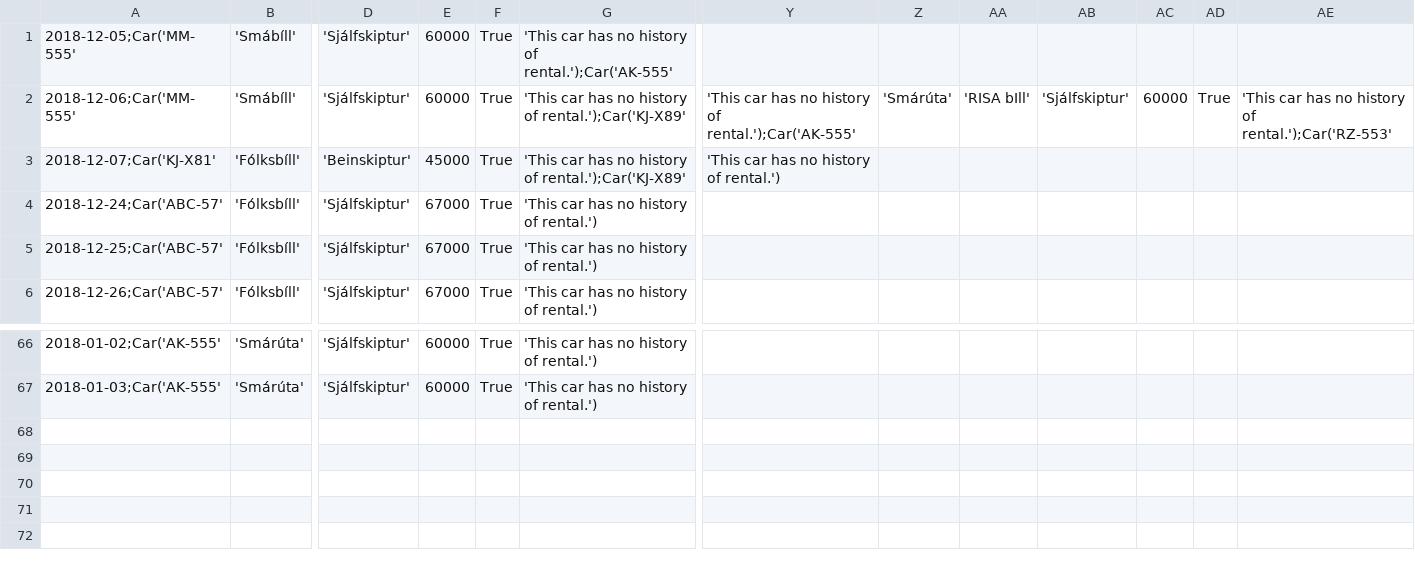
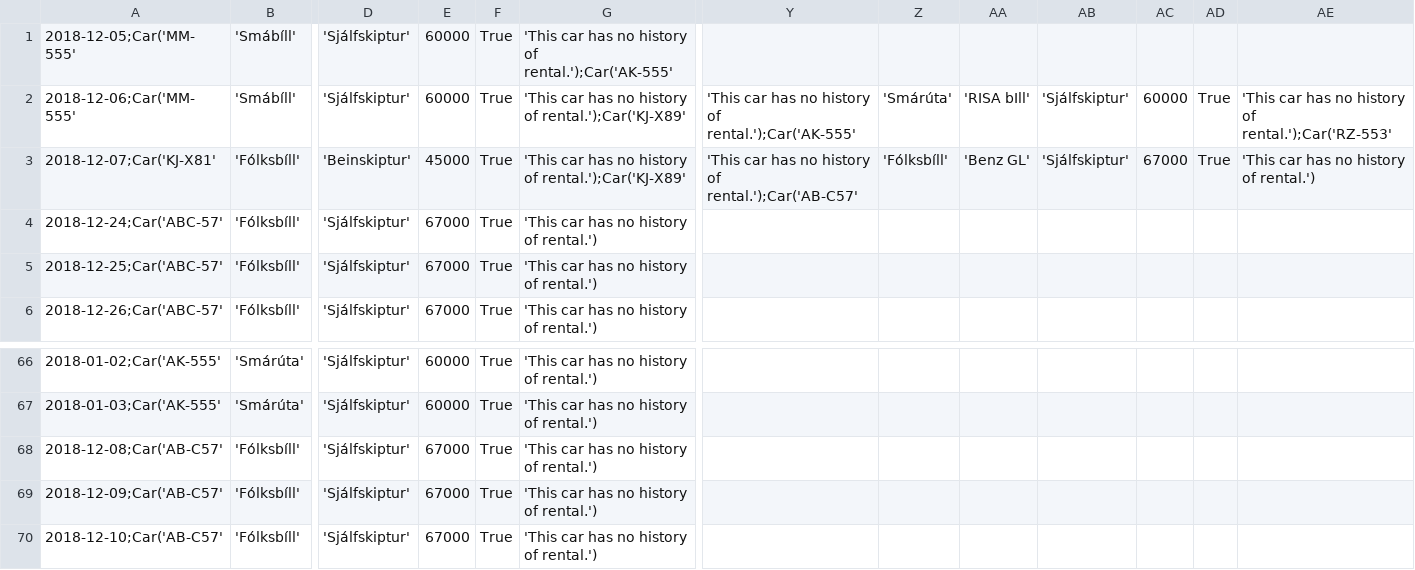
Before and after one commit to einaroddurpall/vln1, a CSV file: data/dates.csv, drawn as a sheet; only a part is shown, gaps mark what is left out; rows hold the shown columns only; the diff names each change by its address in the sheet, - before the commit and + after, or states it on an @@ line.

```diff
--- a/data/dates.csv
+++ b/data/dates.csv
-Y3: 'This car has no history of rental.')
+Y3: 'This car has no history of rental.');Car('AB-C57'
-Z3: (empty)
+Z3: 'Fólksbíll'
-AA3: (empty)
+AA3: 'Benz GL'
-AB3: (empty)
+AB3: 'Sjálfskiptur'
-AC3: (empty)
+AC3: 67000
-AD3: (empty)
+AD3: True
-AE3: (empty)
+AE3: 'This car has no history of rental.')
+row 68: 2018-12-08;Car('AB-C57' | 'Fólksbíll' | 'Sjálfskiptur' | 67000 | True | 'This car has no history of rental.')
+row 69: 2018-12-09;Car('AB-C57' | 'Fólksbíll' | 'Sjálfskiptur' | 67000 | True | 'This car has no history of rental.')
+row 70: 2018-12-10;Car('AB-C57' | 'Fólksbíll' | 'Sjálfskiptur' | 67000 | True | 'This car has no history of rental.')
```
Also changed, not shown: data/orders.csv, 3 other files.
